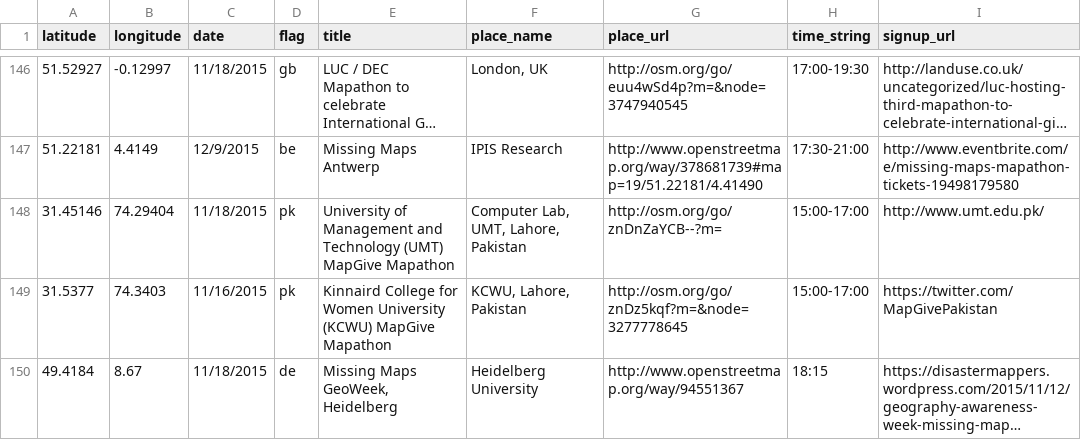
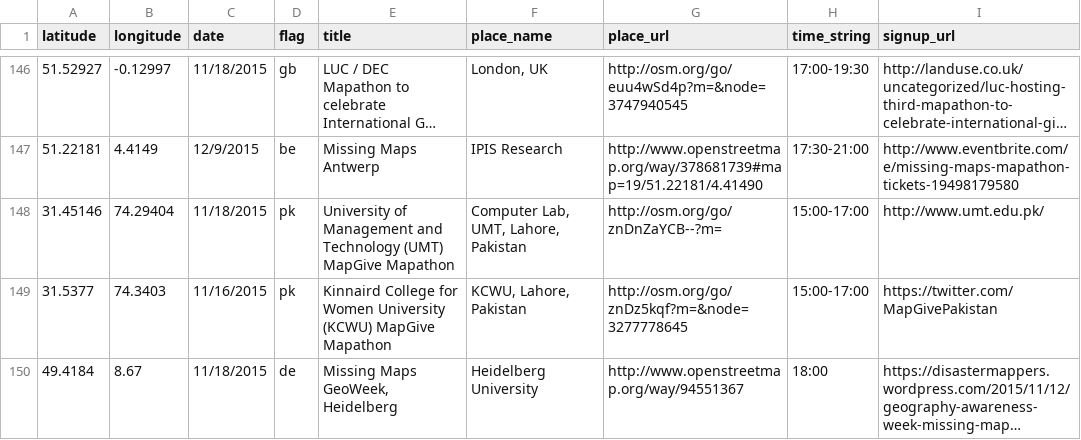
Before and after one commit to MissingMaps/missingmaps.github.io, a CSV file: data/events.csv, drawn as a sheet; only a part is shown, gaps mark what is left out; long unchanged cells end in …; the diff names each change by its address in the sheet, - before the commit and + after, or states it on an @@ line.

Commit message:
Update events.csv

```diff
--- a/data/events.csv
+++ b/data/events.csv
-H150 (time_string): 18:15
+H150 (time_string): 18:00
```
